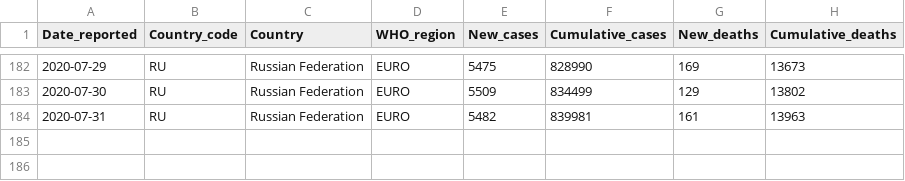
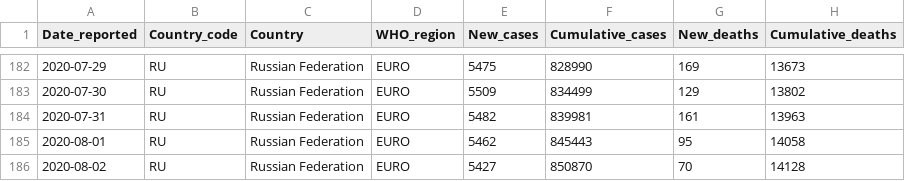
Before and after one commit to rnsavinelli/covid-19, a CSV file: dashboards/Russian_Federation/COVID-19-data.csv, drawn as a sheet; only a part is shown, gaps mark what is left out; the diff names each change by its address in the sheet, - before the commit and + after, or states it on an @@ line.

```diff
--- a/dashboards/Russian_Federation/COVID-19-data.csv
+++ b/dashboards/Russian_Federation/COVID-19-data.csv
+row 185: 2020-08-01 | RU | Russian Federation | EURO | 5462 | 845443 | 95 | 14058
+row 186: 2020-08-02 | RU | Russian Federation | EURO | 5427 | 850870 | 70 | 14128
```
Also changed, not shown: dashboards/COVID-19-global-cases.csv, dashboards/COVID-19-global-deaths.csv, 45 other files.
